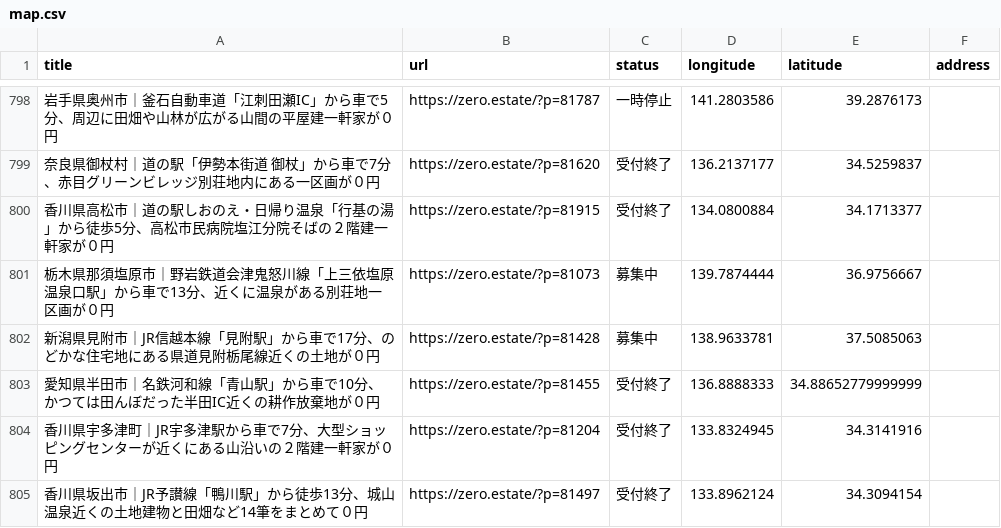
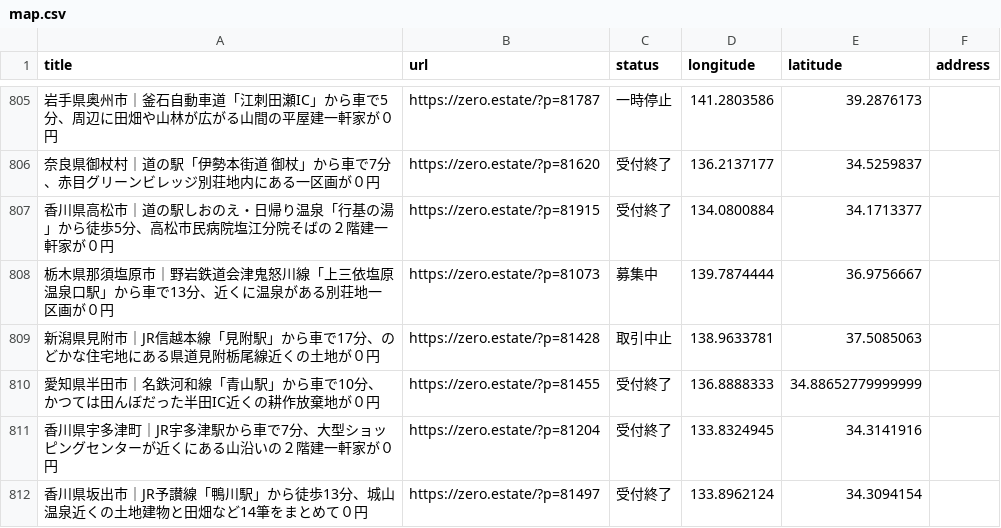
Before and after one commit to 5ym/zero-owner, a CSV file: map.csv, drawn as a sheet; only a part is shown, gaps mark what is left out; the diff covers the shown part only.

```diff
--- a/map.csv
+++ b/map.csv
@@ -801,3 +808,3 @@ title,url,status,longitude,latitude,address
 "栃木県那須塩原市｜野岩鉄道会津鬼怒川線「上三依塩原温泉口駅」から車で13分、近くに温泉がある別荘地一区画が０円",https://zero.estate/?p=81073,募集中,139.7874444,36.9756667,
-"新潟県見附市｜JR信越本線「見附駅」から車で17分、のどかな住宅地にある県道見附栃尾線近くの土地が０円",https://zero.estate/?p=81428,募集中,138.9633781,37.5085063,
+"新潟県見附市｜JR信越本線「見附駅」から車で17分、のどかな住宅地にある県道見附栃尾線近くの土地が０円",https://zero.estate/?p=81428,取引中止,138.9633781,37.5085063,
 "愛知県半田市｜名鉄河和線「青山駅」から車で10分、かつては田んぼだった半田IC近くの耕作放棄地が０円",https://zero.estate/?p=81455,受付終了,136.8888333,34.88652779999999,
```
Also changed, not shown: 7 added rows and 4 edited cells elsewhere in this file.
